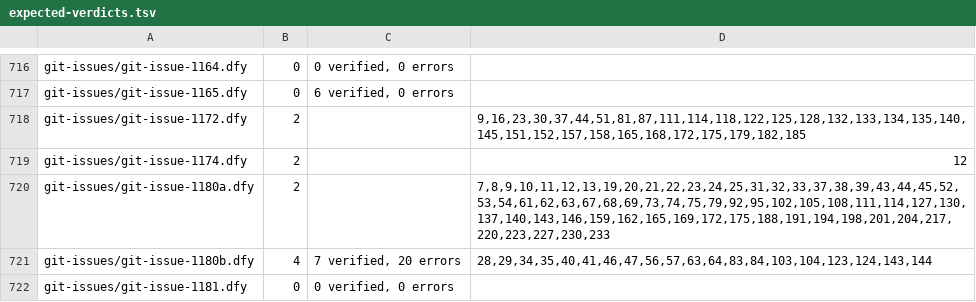
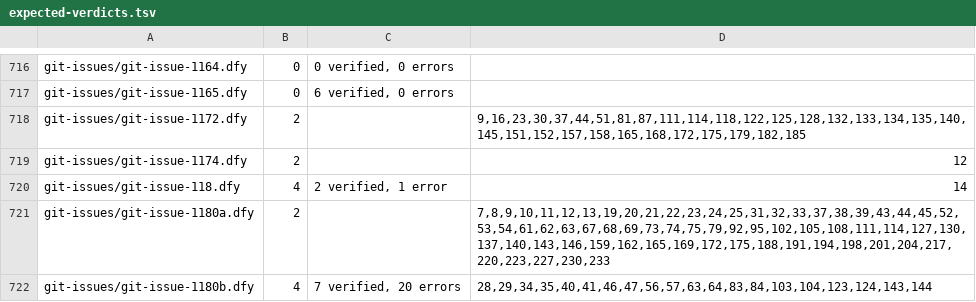
Before and after one commit to erniecohen/dafny, a TSV file: .github/review/expected-verdicts.tsv, drawn as a sheet; only a part is shown, gaps mark what is left out; the shorter side is filled out with more unchanged rows.

```diff
--- a/.github/review/expected-verdicts.tsv
+++ b/.github/review/expected-verdicts.tsv
@@ -719,2 +719,3 @@ git-issues/git-issue-1172.dfy	2		9,16,23,30,37,44,51,81,87,111,114,118,122,125,1
 git-issues/git-issue-1174.dfy	2		12
+git-issues/git-issue-118.dfy	4	2 verified, 1 error	14
 git-issues/git-issue-1180a.dfy	2		7,8,9,10,11,12,13,19,20,21,22,23,24,25,31,32,33,37,38,39,43,44,45,52,53,54,61,62,63,67,68,69,73,74,75,79,92,95,102,105,108,111,114,127,130,137,140,143,146,159,162,165,169,172,175,188,191,194,198,201,204,217,220,223,227,230,233
```
Also changed, not shown: .github/review/expected-verdicts-additional-axioms.tsv.
